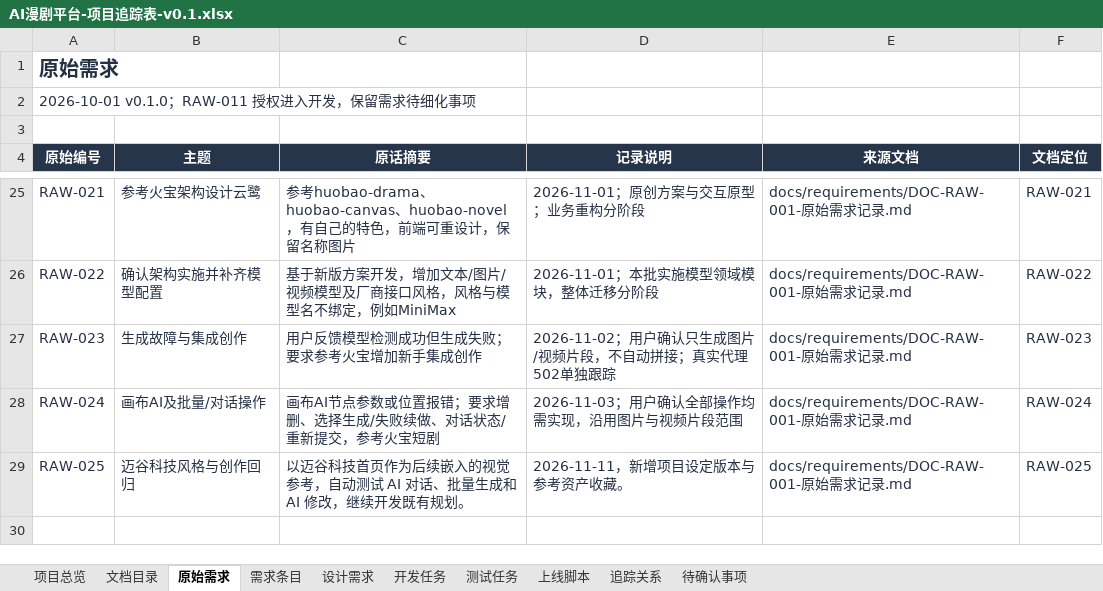
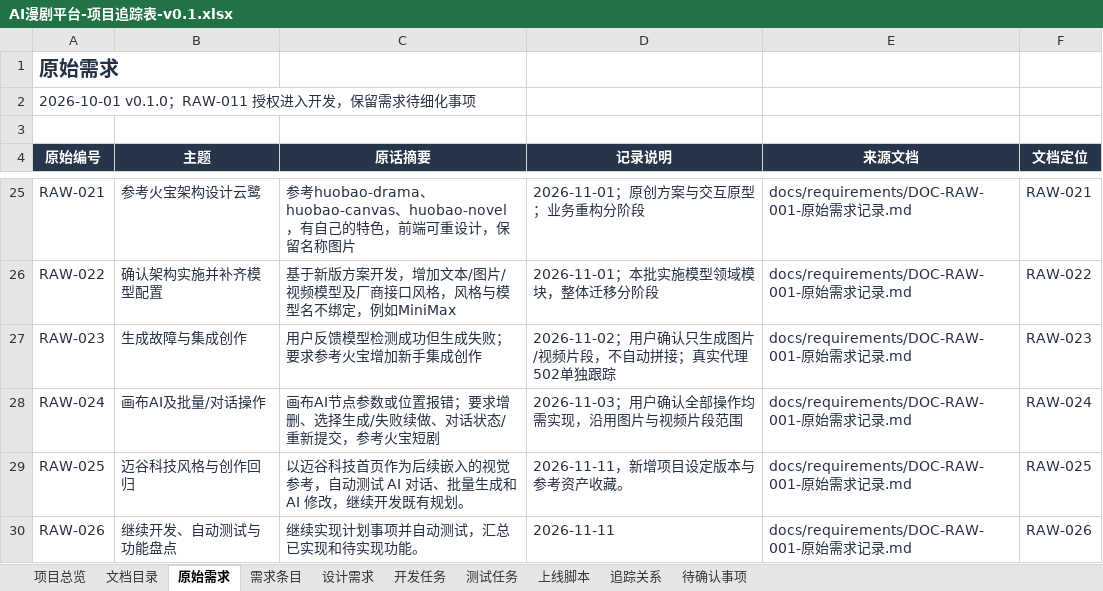
Before and after one commit to wangbhan/CloudHeron, an Excel workbook: outputs/project-register-01/AI漫剧平台-项目追踪表-v0.1.xlsx, sheet 原始需求, drawn as a sheet; only a part is shown, gaps mark what is left out; values as stored, in another font and other column widths than the file's, no borders; table styles not drawn; the diff names each change by its address in the sheet, - before the commit and + after, or states it on an @@ line.

```diff
--- a/outputs/project-register-01/AI漫剧平台-项目追踪表-v0.1.xlsx (sheet 原始需求)
+++ b/outputs/project-register-01/AI漫剧平台-项目追踪表-v0.1.xlsx (sheet 原始需求)
+row 30: RAW-026 | 继续开发、自动测试与功能盘点 | 继续实现计划事项并自动测试，汇总已实现和待实现功能。 | 2026-11-11 | docs/requirements/DOC-RAW-001-原始需求记录.md | RAW-026
```
Also changed, not shown: sheet 追踪关系, sheet 文档目录, sheet 上线脚本, sheet 开发任务, sheet 项目总览, sheet 测试任务, 2 more sheets, 18 other files.
